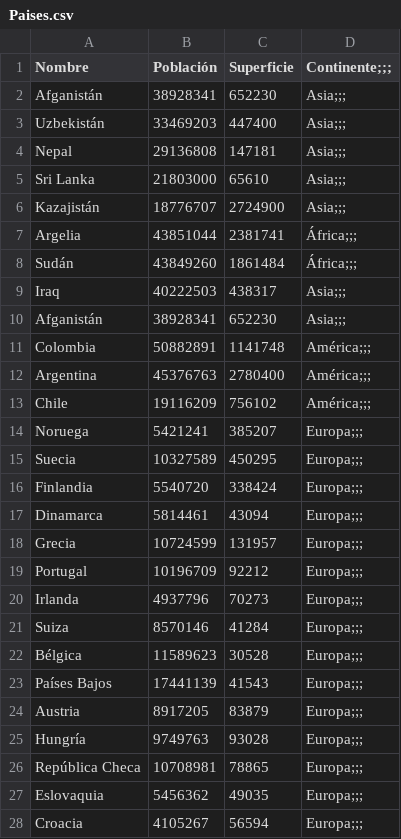
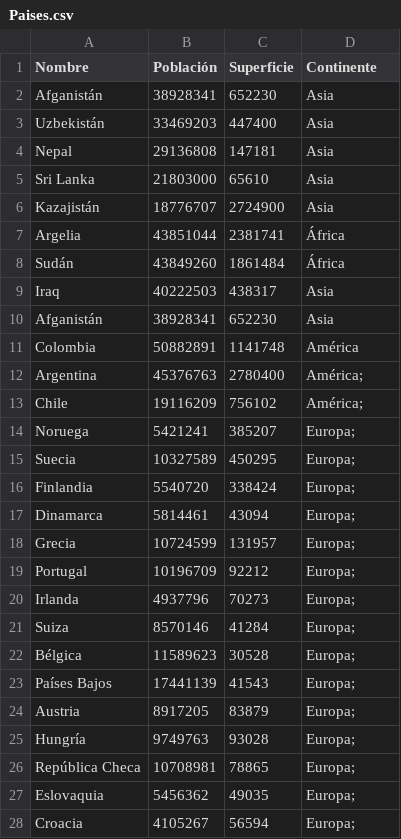
Before and after one commit to JeffryQuispe/TP-Integrador-Programacion, a CSV file: Paises.csv, drawn as a sheet; only a part is shown; the diff covers the shown part only.

```diff
--- a/Paises.csv
+++ b/Paises.csv
@@ -1,28 +1,28 @@
-Nombre,Población,Superficie,Continente;;;
-Afganistán,38928341,652230,Asia;;;
-Uzbekistán,33469203,447400,Asia;;;
-Nepal,29136808,147181,Asia;;;
-Sri Lanka,21803000,65610,Asia;;;
-Kazajistán,18776707,2724900,Asia;;;
-Argelia,43851044,2381741,África;;;
-Sudán,43849260,1861484,África;;;
-Iraq,40222503,438317,Asia;;;
-Afganistán,38928341,652230,Asia;;;
-Colombia,50882891,1141748,América;;;
-Argentina,45376763,2780400,América;;;
-Chile,19116209,756102,América;;;
-Noruega,5421241,385207,Europa;;;
-Suecia,10327589,450295,Europa;;;
-Finlandia,5540720,338424,Europa;;;
-Dinamarca,5814461,43094,Europa;;;
-Grecia,10724599,131957,Europa;;;
-Portugal,10196709,92212,Europa;;;
-Irlanda,4937796,70273,Europa;;;
-Suiza,8570146,41284,Europa;;;
-Bélgica,11589623,30528,Europa;;;
-Países Bajos,17441139,41543,Europa;;;
-Austria,8917205,83879,Europa;;;
-Hungría,9749763,93028,Europa;;;
-República Checa,10708981,78865,Europa;;;
-Eslovaquia,5456362,49035,Europa;;;
-Croacia,4105267,56594,Europa;;;
+Nombre,Población,Superficie,Continente
+Afganistán,38928341,652230,Asia
+Uzbekistán,33469203,447400,Asia
+Nepal,29136808,147181,Asia
+Sri Lanka,21803000,65610,Asia
+Kazajistán,18776707,2724900,Asia
+Argelia,43851044,2381741,África
+Sudán,43849260,1861484,África
+Iraq,40222503,438317,Asia
+Afganistán,38928341,652230,Asia
+Colombia,50882891,1141748,América
+Argentina,45376763,2780400,América;
+Chile,19116209,756102,América;
+Noruega,5421241,385207,Europa;
+Suecia,10327589,450295,Europa;
+Finlandia,5540720,338424,Europa;
+Dinamarca,5814461,43094,Europa;
+Grecia,10724599,131957,Europa;
+Portugal,10196709,92212,Europa;
+Irlanda,4937796,70273,Europa;
+Suiza,8570146,41284,Europa;
+Bélgica,11589623,30528,Europa;
+Países Bajos,17441139,41543,Europa;
+Austria,8917205,83879,Europa;
+Hungría,9749763,93028,Europa;
+República Checa,10708981,78865,Europa;
+Eslovaquia,5456362,49035,Europa;
+Croacia,4105267,56594,Europa;
```
Also changed, not shown: 30 edited cells elsewhere in this file, 1 other file.
